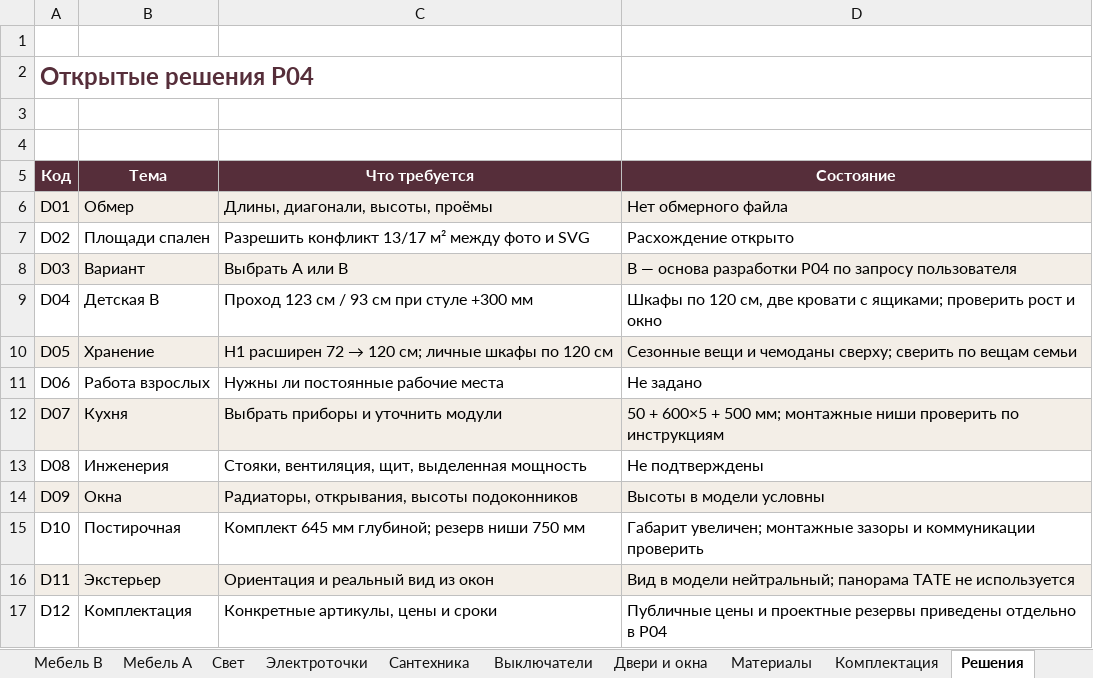
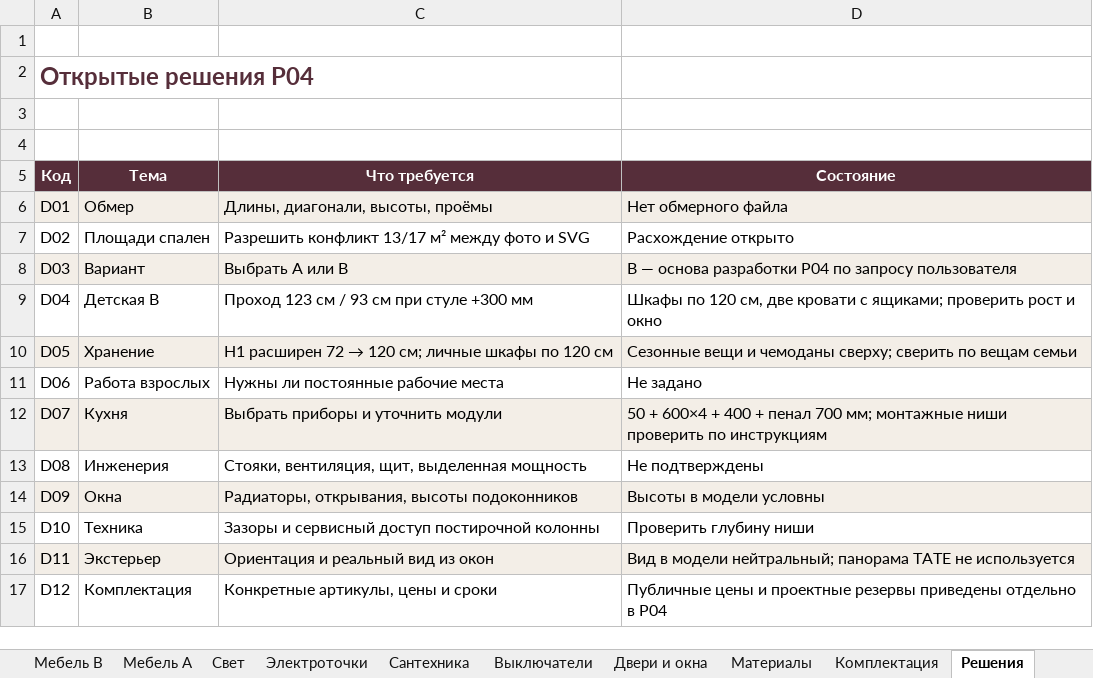
Before and after one commit to arammuradian01-cloud/sobytie-apartment-studio, an Excel workbook: public/project/SOBYTIE_P04_SCHEDULES.xlsx, sheet Решения, drawn as a sheet; values as stored, in another font and other column widths than the file's, no borders; the diff names each change by its address in the sheet, - before the commit and + after, or states it on an @@ line.

```diff
--- a/public/project/SOBYTIE_P04_SCHEDULES.xlsx (sheet Решения)
+++ b/public/project/SOBYTIE_P04_SCHEDULES.xlsx (sheet Решения)
-D12 (Состояние): 50 + 600×5 + 500 мм; монтажные…
+D12 (Состояние): 50 + 600×4 + 400 + пенал 700 мм; монтажные…
-B15 (Тема): Постирочная
+B15 (Тема): Техника
-C15 (Что требуется): Комплект 645 мм глубиной; резерв ниши 750 мм
+C15 (Что требуется): Зазоры и сервисный доступ постирочной колонны
-D15 (Состояние): Габарит увеличен; монтажные зазоры и коммуникации проверить
+D15 (Состояние): Проверить глубину ниши
```
Also changed, not shown: sheet Выключатели, sheet Материалы, sheet Кухня P04, sheet Электроточки, sheet Свет, sheet Мебель A, 3 more sheets, 18 other files.
